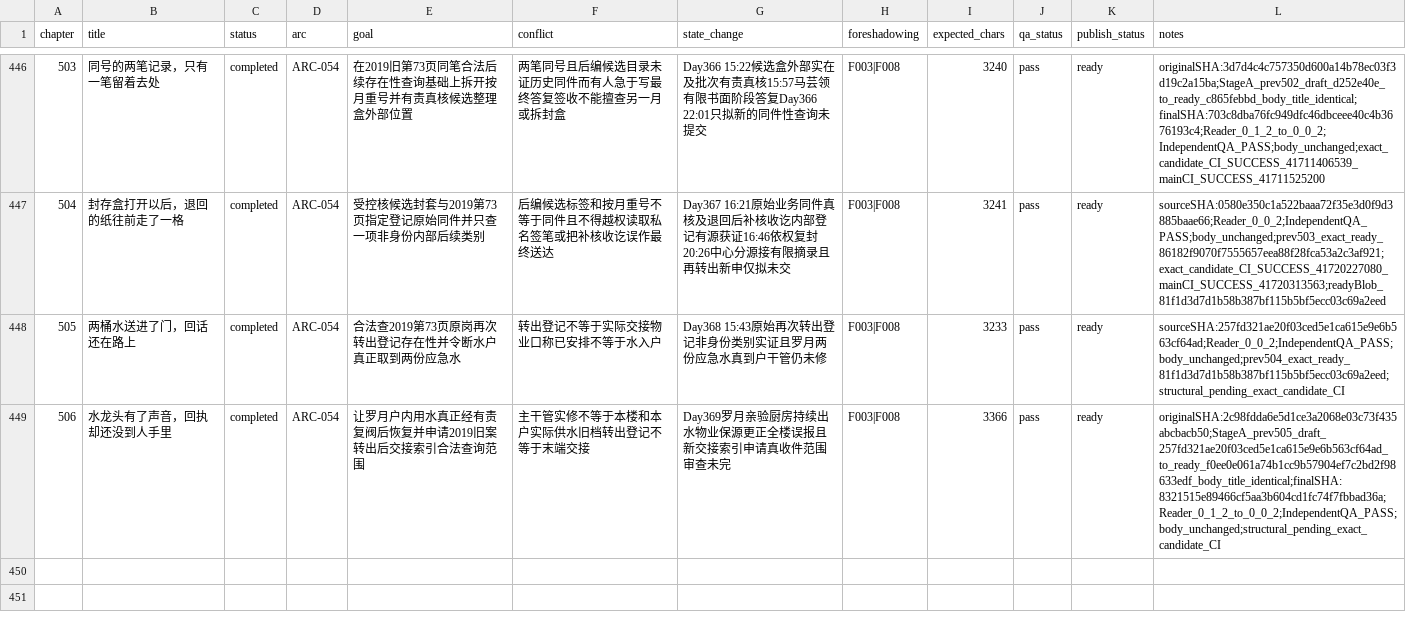
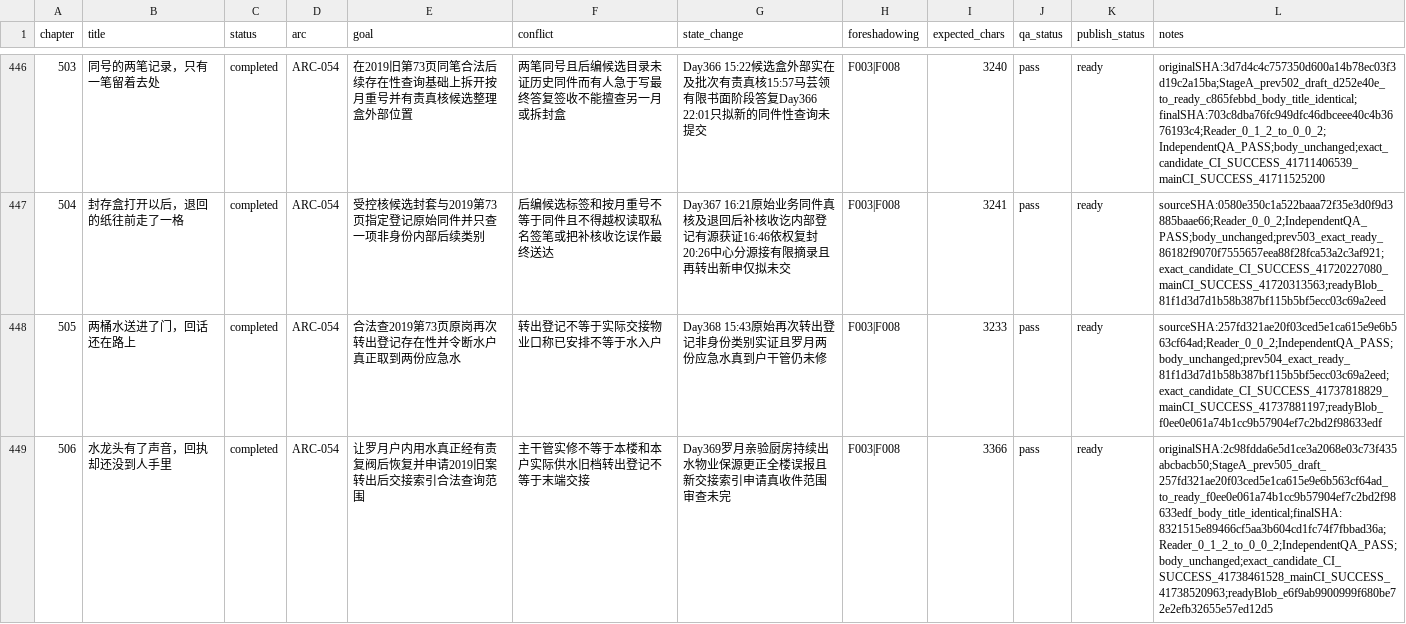
Before and after one commit to GcMin/fanqie-novel, a CSV file: plans/chapter_plan.csv, drawn as a sheet; only a part is shown, gaps mark what is left out.

Commit message:
audit: record verified 505-506 exact CI, release SHAs and memory evidence

```diff
--- a/plans/chapter_plan.csv
+++ b/plans/chapter_plan.csv
@@ -447,3 +447,3 @@ chapter,title,status,arc,goal,conflict,state_change,foreshadowing,expected_chars
 504,封存盒打开以后，退回的纸往前走了一格,completed,ARC-054,受控核候选封套与2019第73页指定登记原始同件并只查一项非身份内部后续类别,后编候选标签和按月重号不等于同件且不得越权读取私名签笔或把补核收讫误作最终送达,Day367 16:21原始业务同件真核及退回后补核收讫内部登记有源获证16:46依权复封20:26中心分源接有限摘录且再转出新申仅拟未交,F003|F008,3241,pass,ready,sourceSHA:0580e350c1a522baaa72f35e3d0f9d3885baae66;Reader_0_0_2;IndependentQA_PASS;body_unchanged;prev503_exact_ready_86182f9070f7555657eea88f28fca53a2c3af921;exact_candidate_CI_SUCCESS_41720227080_mainCI_SUCCESS_41720313563;readyBlob_81f1d3d7d1b58b387bf115b5bf5ecc03c69a2eed
-505,两桶水送进了门，回话还在路上,completed,ARC-054,合法查2019第73页原岗再次转出登记存在性并令断水户真正取到两份应急水,转出登记不等于实际交接物业口称已安排不等于水入户,Day368 15:43原始再次转出登记非身份类别实证且罗月两份应急水真到户干管仍未修,F003|F008,3233,pass,ready,sourceSHA:257fd321ae20f03ced5e1ca615e9e6b563cf64ad;Reader_0_0_2;IndependentQA_PASS;body_unchanged;prev504_exact_ready_81f1d3d7d1b58b387bf115b5bf5ecc03c69a2eed;structural_pending_exact_candidate_CI
-506,水龙头有了声音，回执却还没到人手里,completed,ARC-054,让罗月户内用水真正经有责复阀后恢复并申请2019旧案转出后交接索引合法查询范围,主干管实修不等于本楼和本户实际供水旧档转出登记不等于末端交接,Day369罗月亲验厨房持续出水物业保源更正全楼误报且新交接索引申请真收件范围审查未完,F003|F008,3366,pass,ready,originalSHA:2c98fdda6e5d1ce3a2068e03c73f435abcbacb50;StageA_prev505_draft_257fd321ae20f03ced5e1ca615e9e6b563cf64ad_to_ready_f0ee0e061a74b1cc9b57904ef7c2bd2f98633edf_body_title_identical;finalSHA:8321515e89466cf5aa3b604cd1fc74f7fbbad36a;Reader_0_1_2_to_0_0_2;IndependentQA_PASS;body_unchanged;structural_pending_exact_candidate_CI
+505,两桶水送进了门，回话还在路上,completed,ARC-054,合法查2019第73页原岗再次转出登记存在性并令断水户真正取到两份应急水,转出登记不等于实际交接物业口称已安排不等于水入户,Day368 15:43原始再次转出登记非身份类别实证且罗月两份应急水真到户干管仍未修,F003|F008,3233,pass,ready,sourceSHA:257fd321ae20f03ced5e1ca615e9e6b563cf64ad;Reader_0_0_2;IndependentQA_PASS;body_unchanged;prev504_exact_ready_81f1d3d7d1b58b387bf115b5bf5ecc03c69a2eed;exact_candidate_CI_SUCCESS_41737818829_mainCI_SUCCESS_41737881197;readyBlob_f0ee0e061a74b1cc9b57904ef7c2bd2f98633edf
+506,水龙头有了声音，回执却还没到人手里,completed,ARC-054,让罗月户内用水真正经有责复阀后恢复并申请2019旧案转出后交接索引合法查询范围,主干管实修不等于本楼和本户实际供水旧档转出登记不等于末端交接,Day369罗月亲验厨房持续出水物业保源更正全楼误报且新交接索引申请真收件范围审查未完,F003|F008,3366,pass,ready,originalSHA:2c98fdda6e5d1ce3a2068e03c73f435abcbacb50;StageA_prev505_draft_257fd321ae20f03ced5e1ca615e9e6b563cf64ad_to_ready_f0ee0e061a74b1cc9b57904ef7c2bd2f98633edf_body_title_identical;finalSHA:8321515e89466cf5aa3b604cd1fc74f7fbbad36a;Reader_0_1_2_to_0_0_2;IndependentQA_PASS;body_unchanged;exact_candidate_CI_SUCCESS_41738461528_mainCI_SUCCESS_41738520963;readyBlob_e6f9ab9900999f680be72e2efb32655e57ed12d5
```
Also changed, not shown: 8 other files.
